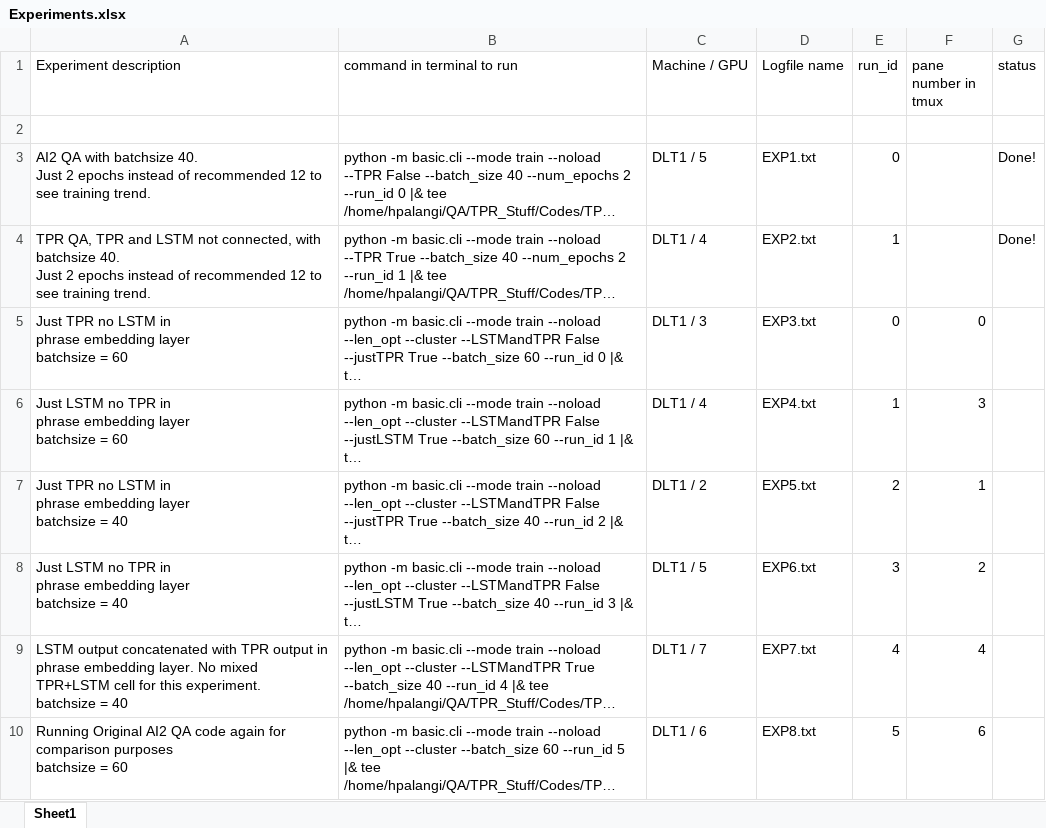
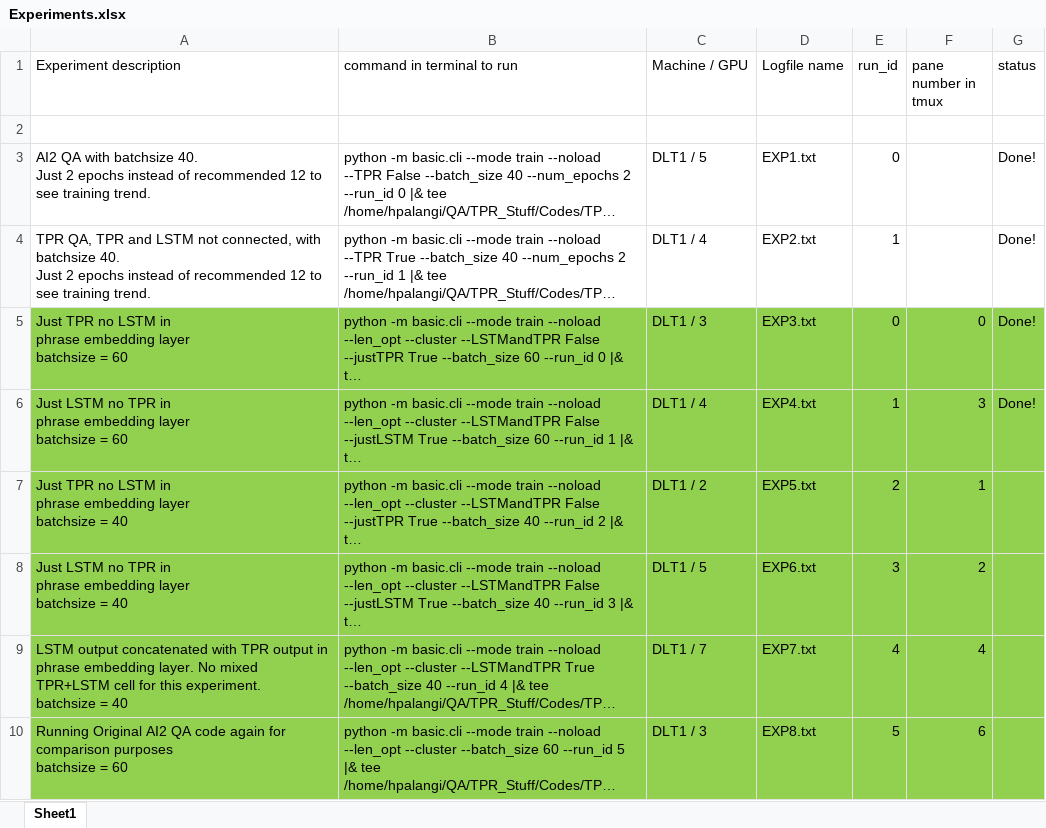
Before and after one commit to hamidpalangi/Grammatically_Interpretable_QA, an Excel workbook: Experiments.xlsx, sheet Sheet1, drawn as a sheet; long unchanged cells end in …; values as stored, in another font and other column widths than the file's, no borders; the diff names each change by its address in the sheet, - before the commit and + after, or states it on an @@ line.

Commit message:
Re-run speed benchmarking experiment, it was killed in the morning. Two experiments done. All on DLT1!

```diff
--- a/Experiments.xlsx (sheet Sheet1)
+++ b/Experiments.xlsx (sheet Sheet1)
-A5:G10 fill: none
+A5:G10 fill: #92D050
-G5:G6 (status): (empty)
+G5:G6 (status): Done!
-C10 (Machine / GPU): DLT1 / 6
+C10 (Machine / GPU): DLT1 / 3
```
